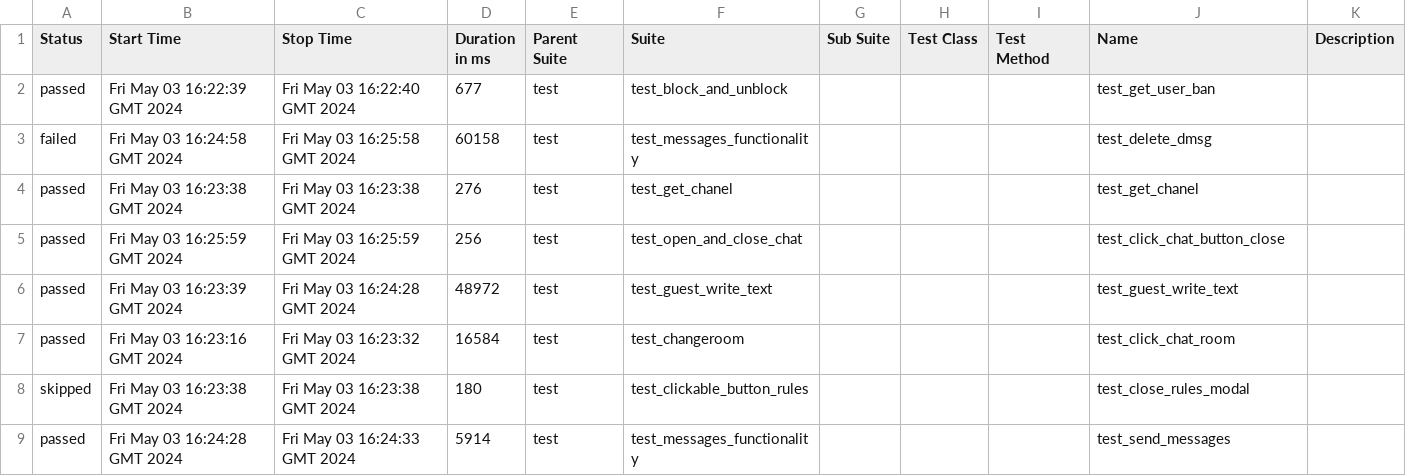
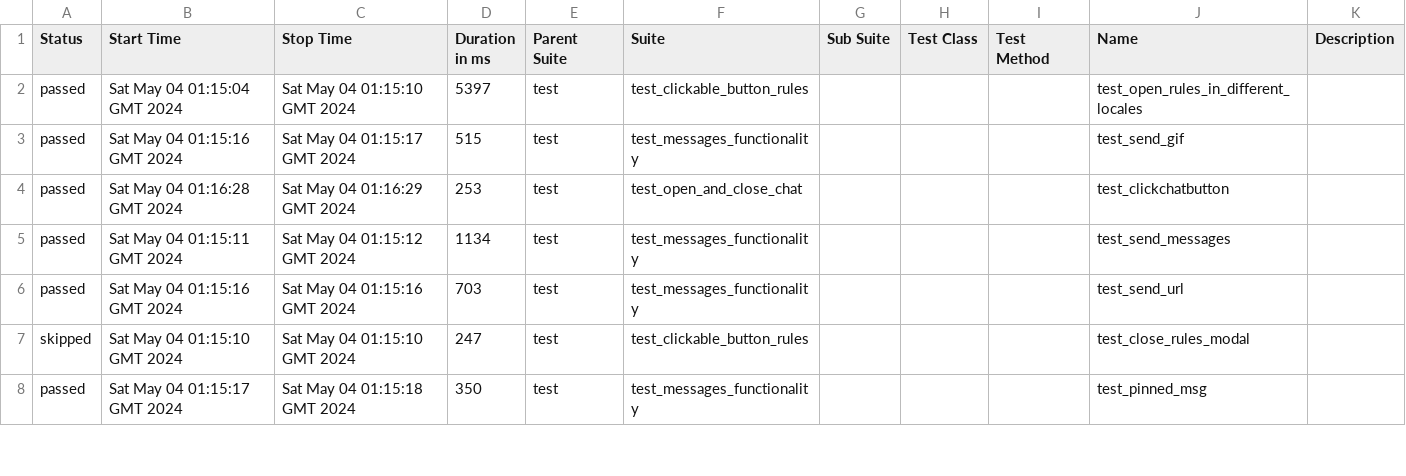
Before and after one commit to VladimirSaf95/ChatProject, a CSV file: data/suites.csv, drawn as a sheet; only a part is shown; the diff covers the shown part only.

Commit message:
Deploying to gh-pages from @ VladimirSaf95/ChatProject@da937cbf63d1af45d0021944f047c50247688d9a 🚀

```diff
--- a/data/suites.csv
+++ b/data/suites.csv
@@ -1,9 +1,8 @@
 "Status","Start Time","Stop Time","Duration in ms","Parent Suite","Suite","Sub Suite","Test Class","Test Method","Name","Description"
-"passed","Fri May 03 16:22:39 GMT 2024","Fri May 03 16:22:40 GMT 2024","677","test","test_block_and_unblock","","","","test_get_user_ban",""
-"failed","Fri May 03 16:24:58 GMT 2024","Fri May 03 16:25:58 GMT 2024","60158","test","test_messages_functionality","","","","test_delete_dmsg",""
-"passed","Fri May 03 16:23:38 GMT 2024","Fri May 03 16:23:38 GMT 2024","276","test","test_get_chanel","","","","test_get_chanel",""
-"passed","Fri May 03 16:25:59 GMT 2024","Fri May 03 16:25:59 GMT 2024","256","test","test_open_and_close_chat","","","","test_click_chat_button_close",""
-"passed","Fri May 03 16:23:39 GMT 2024","Fri May 03 16:24:28 GMT 2024","48972","test","test_guest_write_text","","","","test_guest_write_text",""
-"passed","Fri May 03 16:23:16 GMT 2024","Fri May 03 16:23:32 GMT 2024","16584","test","test_changeroom","","","","test_click_chat_room",""
-"skipped","Fri May 03 16:23:38 GMT 2024","Fri May 03 16:23:38 GMT 2024","180","test","test_clickable_button_rules","","","","test_close_rules_modal",""
-"passed","Fri May 03 16:24:28 GMT 2024","Fri May 03 16:24:33 GMT 2024","5914","test","test_messages_functionality","","","","test_send_messages",""
+"passed","Sat May 04 01:15:04 GMT 2024","Sat May 04 01:15:10 GMT 2024","5397","test","test_clickable_button_rules","","","","test_open_rules_in_different_locales",""
+"passed","Sat May 04 01:15:16 GMT 2024","Sat May 04 01:15:17 GMT 2024","515","test","test_messages_functionality","","","","test_send_gif",""
+"passed","Sat May 04 01:16:28 GMT 2024","Sat May 04 01:16:29 GMT 2024","253","test","test_open_and_close_chat","","","","test_clickchatbutton",""
+"passed","Sat May 04 01:15:11 GMT 2024","Sat May 04 01:15:12 GMT 2024","1134","test","test_messages_functionality","","","","test_send_messages",""
+"passed","Sat May 04 01:15:16 GMT 2024","Sat May 04 01:15:16 GMT 2024","703","test","test_messages_functionality","","","","test_send_url",""
+"skipped","Sat May 04 01:15:10 GMT 2024","Sat May 04 01:15:10 GMT 2024","247","test","test_clickable_button_rules","","","","test_close_rules_modal",""
+"passed","Sat May 04 01:15:17 GMT 2024","Sat May 04 01:15:18 GMT 2024","350","test","test_messages_functionality","","","","test_pinned_msg",""
```
Also changed, not shown: 4 added rows, 3 removed rows and 57 edited cells elsewhere in this file, data/behaviors.csv, 51 other files.
